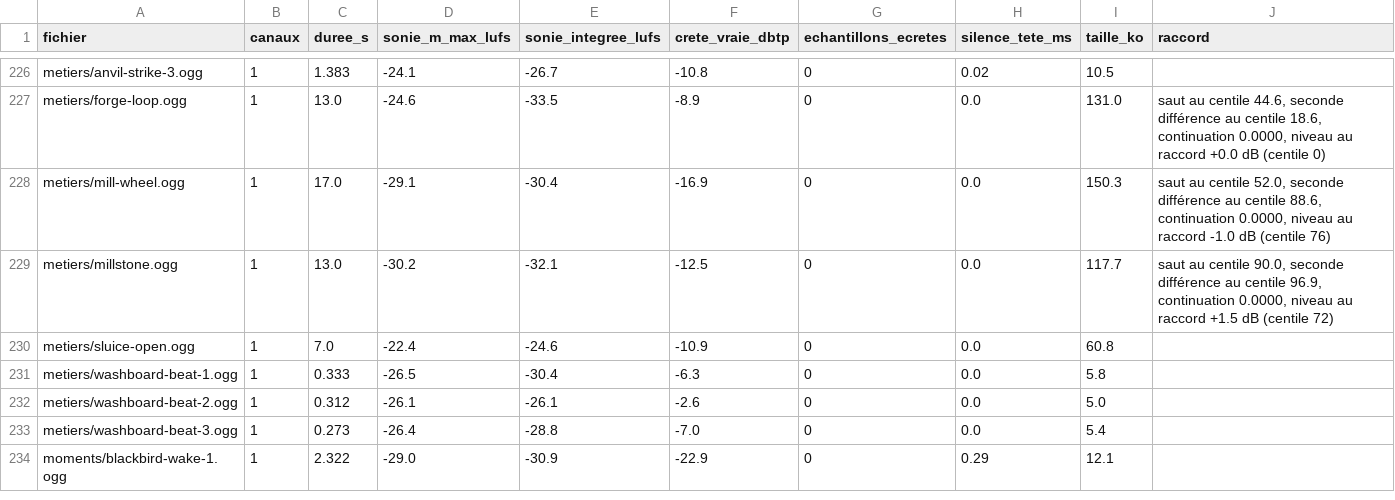
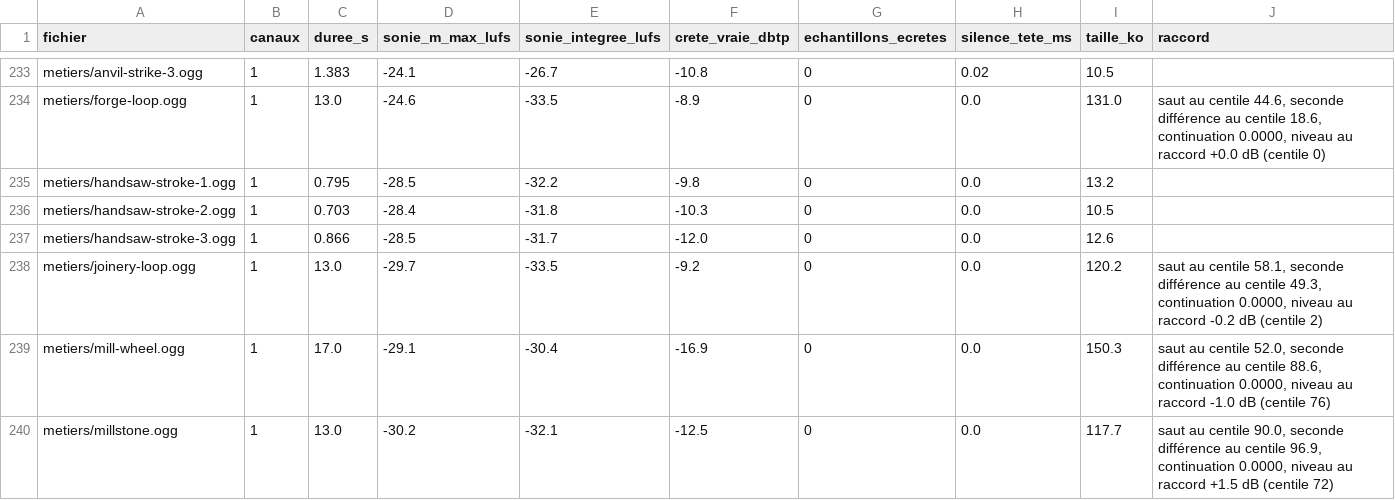
Before and after one commit to Haeev/duo, a CSV file: games/la-petite-ligne/assets-src/son/controles/mesures.csv, drawn as a sheet; only a part is shown, gaps mark what is left out; the shorter side is filled out with more unchanged rows; the diff covers the shown part only; the diff names each change by its address in the sheet, - before the commit and + after, or states it on an @@ line.

```diff
--- a/games/la-petite-ligne/assets-src/son/controles/mesures.csv
+++ b/games/la-petite-ligne/assets-src/son/controles/mesures.csv
+row 235: metiers/handsaw-stroke-1.ogg | 1 | 0.795 | -28.5 | -32.2 | -9.8 | 0 | 0.0 | 13.2
+row 236: metiers/handsaw-stroke-2.ogg | 1 | 0.703 | -28.4 | -31.8 | -10.3 | 0 | 0.0 | 10.5
+row 237: metiers/handsaw-stroke-3.ogg | 1 | 0.866 | -28.5 | -31.7 | -12.0 | 0 | 0.0 | 12.6
+row 238: metiers/joinery-loop.ogg | 1 | 13.0 | -29.7 | -33.5 | -9.2 | 0 | 0.0 | 120.2 | saut au centile 58.1, seconde différence au centile 49.3, continuation 0.0000, niveau au raccord -0.2 dB (centile 2)
```
Also changed, not shown: 11 added rows and 3 edited cells elsewhere in this file, 30 other files.
